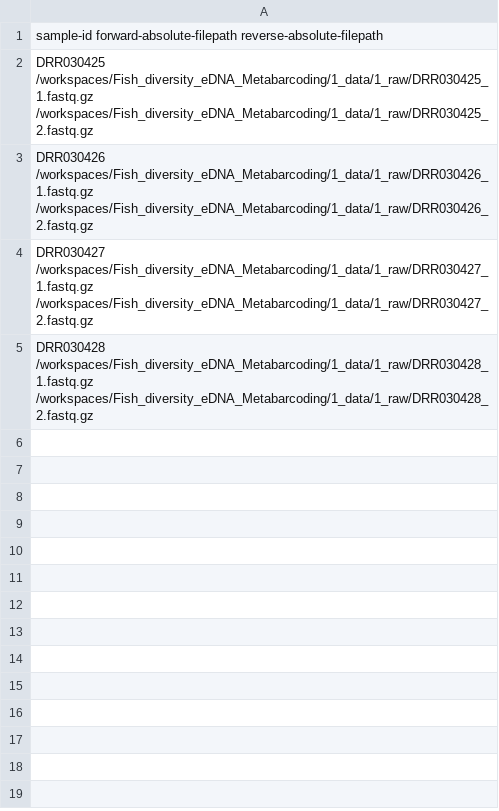
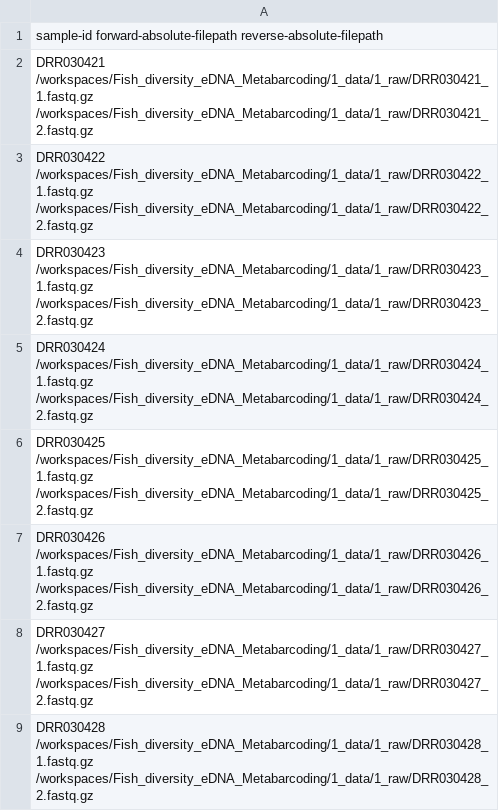
Before and after one commit to rianneplopes/Fish_diversity_eDNA_Metabarcoding, a TSV file: 1_data/manifest.tsv, drawn as a sheet; the diff names each change by its address in the sheet, - before the commit and + after, or states it on an @@ line.

```diff
--- a/1_data/manifest.tsv
+++ b/1_data/manifest.tsv
+row 2: DRR030421 /workspaces/Fish_diversity_eDNA_Metabarcoding/1_data/1_raw/DRR030421_1.fastq.gz /workspaces/Fish_diversity_eDNA_Metabarcoding/1_data/1_raw/DRR030421_2.fastq.gz
+row 3: DRR030422 /workspaces/Fish_diversity_eDNA_Metabarcoding/1_data/1_raw/DRR030422_1.fastq.gz /workspaces/Fish_diversity_eDNA_Metabarcoding/1_data/1_raw/DRR030422_2.fastq.gz
+row 4: DRR030423 /workspaces/Fish_diversity_eDNA_Metabarcoding/1_data/1_raw/DRR030423_1.fastq.gz /workspaces/Fish_diversity_eDNA_Metabarcoding/1_data/1_raw/DRR030423_2.fastq.gz
+row 5: DRR030424 /workspaces/Fish_diversity_eDNA_Metabarcoding/1_data/1_raw/DRR030424_1.fastq.gz /workspaces/Fish_diversity_eDNA_Metabarcoding/1_data/1_raw/DRR030424_2.fastq.gz
```
Also changed, not shown: 2 other files.
